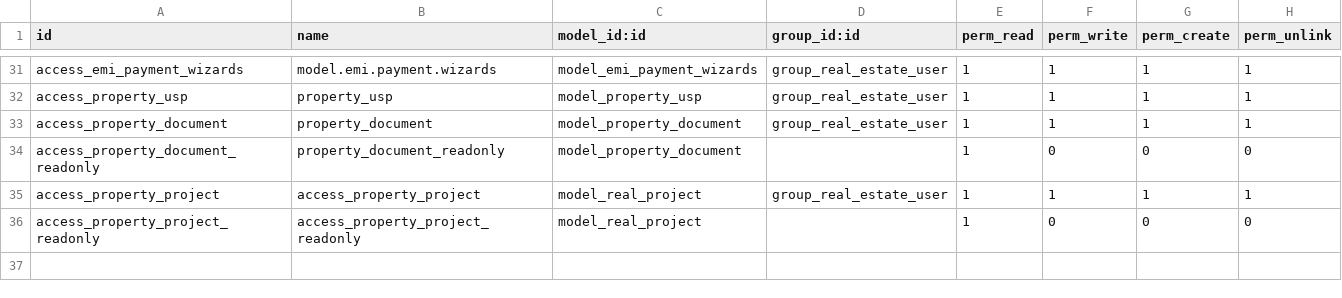
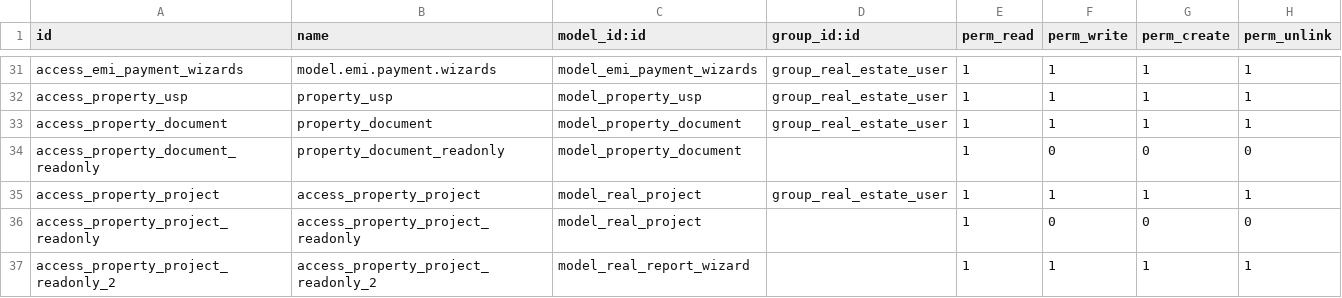
Before and after one commit to w3programer/real_estate_advertisement, a CSV file: real_estate_advertisement/security/ir.model.access.csv, drawn as a sheet; only a part is shown, gaps mark what is left out.

```diff
--- a/real_estate_advertisement/security/ir.model.access.csv
+++ b/real_estate_advertisement/security/ir.model.access.csv
@@ -36 +36,2 @@ access_property_project,access_property_project,model_real_project,group_real_es
 access_property_project_readonly,access_property_project_readonly,model_real_project,,1,0,0,0
+access_property_project_readonly_2,access_property_project_readonly_2,model_real_report_wizard,,1,1,1,1
```
Also changed, not shown: 22 other files.
